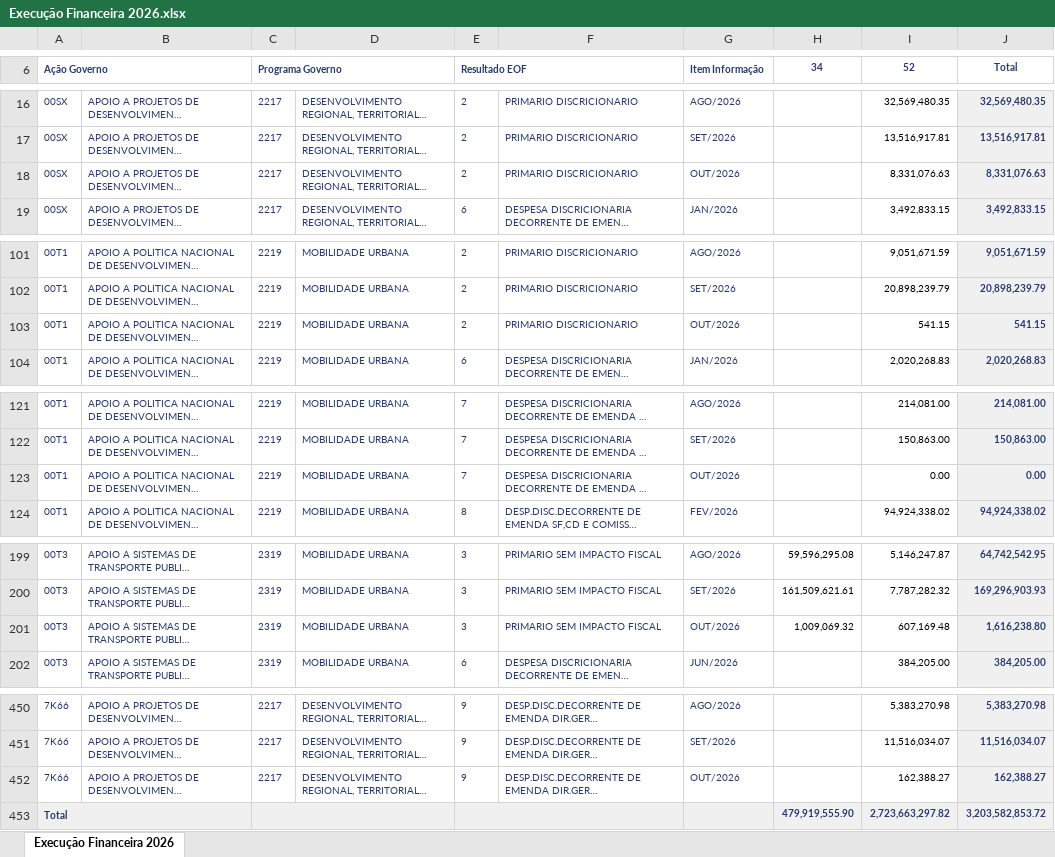
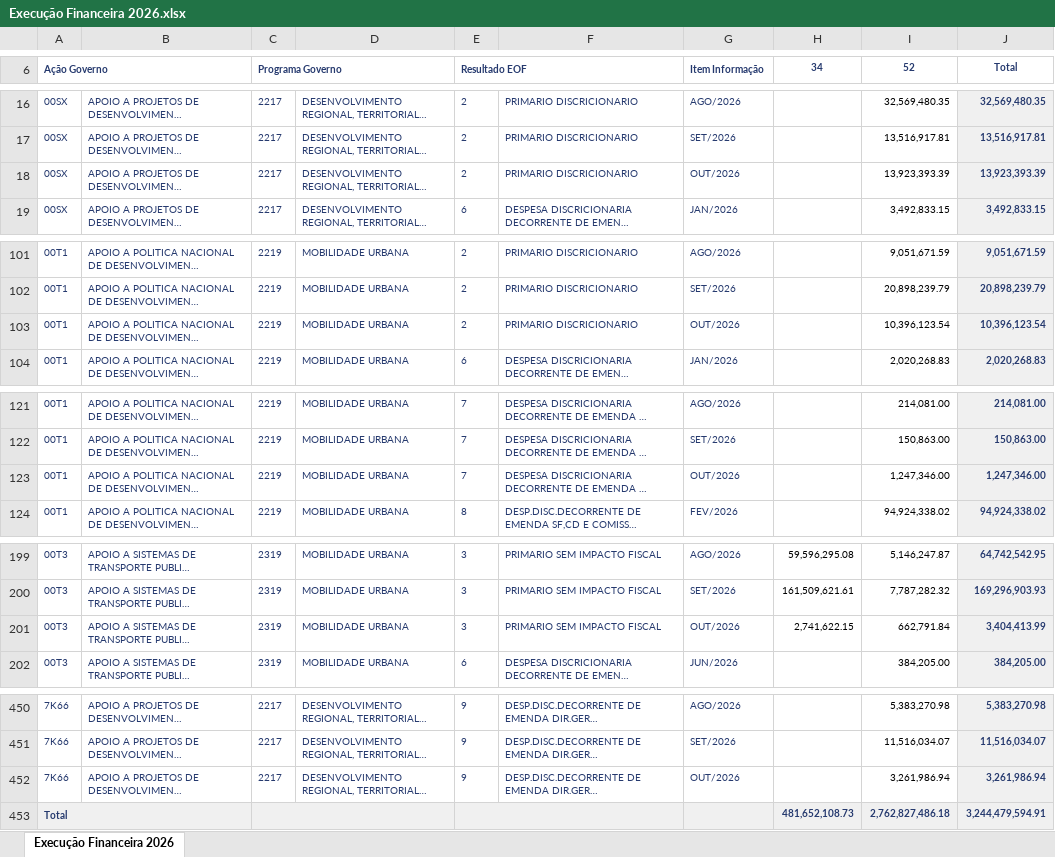
Before and after one commit to wproj-dev/orcamento.ogufgts, an Excel workbook: Execução Financeira 2026.xlsx, sheet Execução Financeira 2026, drawn as a sheet; only a part is shown, gaps mark what is left out; long unchanged cells end in …; values as stored, in another font and other column widths than the file's, no borders; removed rows and columns are numbered as before the commit, all else as after; the diff covers the shown part only; the diff names each change by its address in the sheet, - before the commit and + after, or states it on an @@ line.

```diff
--- a/Execução Financeira 2026.xlsx (sheet Execução Financeira 2026)
+++ b/Execução Financeira 2026.xlsx (sheet Execução Financeira 2026)
-I18 (52): 8,331,076.63
+I18 (52): 13,923,393.39
-J18 (Total): 8,331,076.63
+J18 (Total): 13,923,393.39
-I103 (52): 541.15
+I103 (52): 10,396,123.54
-J103 (Total): 541.15
+J103 (Total): 10,396,123.54
-I123 (52): 0.00
+I123 (52): 1,247,346.00
-J123 (Total): 0.00
+J123 (Total): 1,247,346.00
-H201 (34): 1,009,069.32
+H201 (34): 2,741,622.15
-I201 (52): 607,169.48
+I201 (52): 662,791.84
-J201 (Total): 1,616,238.80
+J201 (Total): 3,404,413.99
-I452 (52): 162,388.27
+I452 (52): 3,261,986.94
-J452 (Total): 162,388.27
+J452 (Total): 3,261,986.94
-row 453: Total |  |  |  |  |  |  | 479,919,555.90 | 2,723,663,297.82 | 3,203,582,853.72
+row 453: Total |  |  |  |  |  |  | 481,652,108.73 | 2,762,827,486.18 | 3,244,479,594.91
```
Also changed, not shown: 20 edited cells elsewhere in this sheet, EXECUÇÃO 2319 2026.xlsx, 2 other files.
